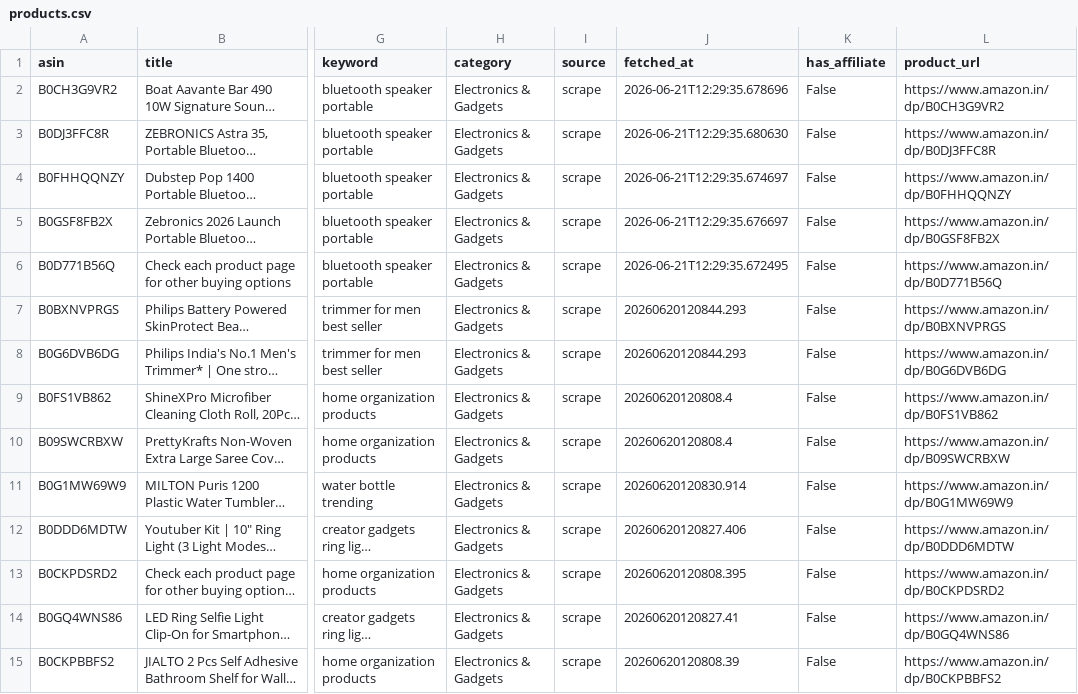
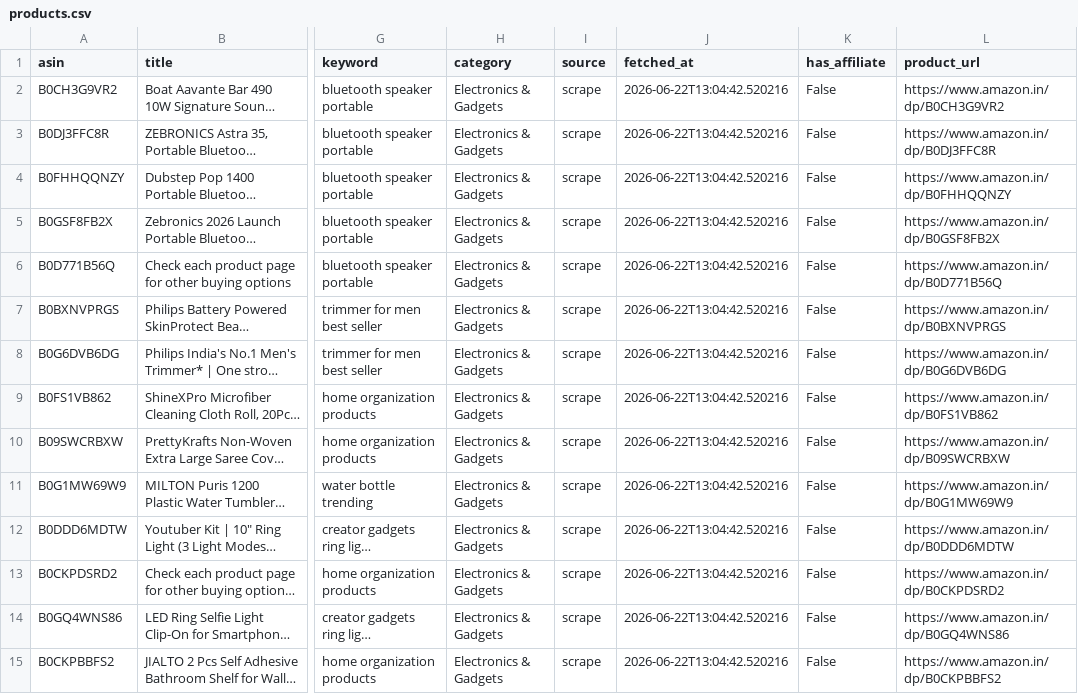
Before and after one commit to Gosula16/PinAffiliate_V3, a CSV file: data/products.csv, drawn as a sheet; only a part is shown, gaps mark what is left out; long unchanged cells end in …; the diff covers the shown part only; the diff names each change by its address in the sheet, - before the commit and + after, or states it on an @@ line.

```diff
--- a/data/products.csv
+++ b/data/products.csv
-J2 (fetched_at): 2026-06-21T12:29:35.678696
+J2 (fetched_at): 2026-06-22T13:04:42.520216
-J3 (fetched_at): 2026-06-21T12:29:35.680630
+J3 (fetched_at): 2026-06-22T13:04:42.520216
-J4 (fetched_at): 2026-06-21T12:29:35.674697
+J4 (fetched_at): 2026-06-22T13:04:42.520216
-J5 (fetched_at): 2026-06-21T12:29:35.676697
+J5 (fetched_at): 2026-06-22T13:04:42.520216
-J6 (fetched_at): 2026-06-21T12:29:35.672495
+J6 (fetched_at): 2026-06-22T13:04:42.520216
-J7:J8 (fetched_at): 20260620120844.293
+J7:J8 (fetched_at): 2026-06-22T13:04:42.520216
-J9:J10 (fetched_at): 20260620120808.4
+J9:J10 (fetched_at): 2026-06-22T13:04:42.520216
-J11 (fetched_at): 20260620120830.914
+J11 (fetched_at): 2026-06-22T13:04:42.520216
-J12 (fetched_at): 20260620120827.406
+J12 (fetched_at): 2026-06-22T13:04:42.520216
-J13 (fetched_at): 20260620120808.395
+J13 (fetched_at): 2026-06-22T13:04:42.520216
-J14 (fetched_at): 20260620120827.41
+J14 (fetched_at): 2026-06-22T13:04:42.520216
-J15 (fetched_at): 20260620120808.39
+J15 (fetched_at): 2026-06-22T13:04:42.520216
```
Also changed, not shown: 16 edited cells elsewhere in this file, data/pinterest_bulk_editor.csv, data/pinterest_pins.csv, 10 other files.
